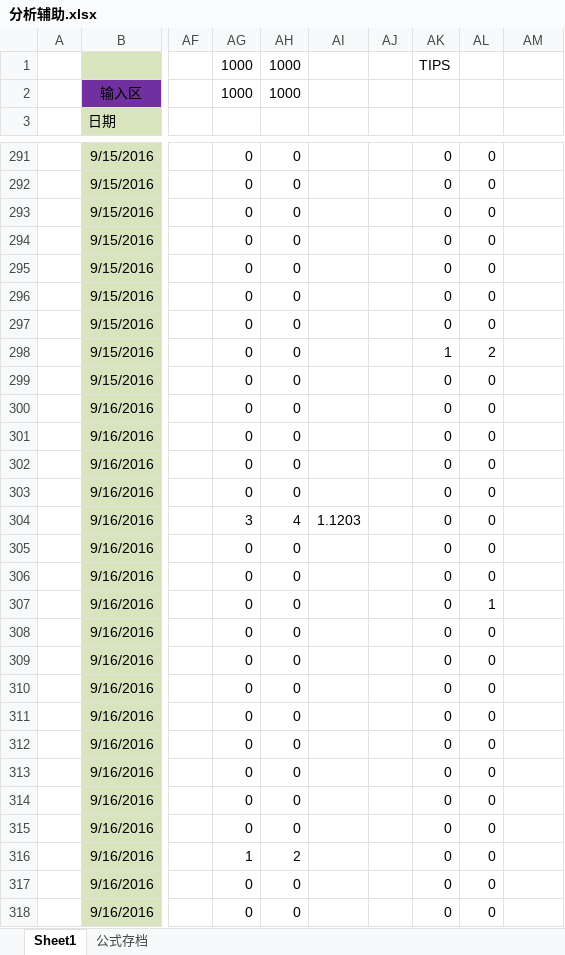
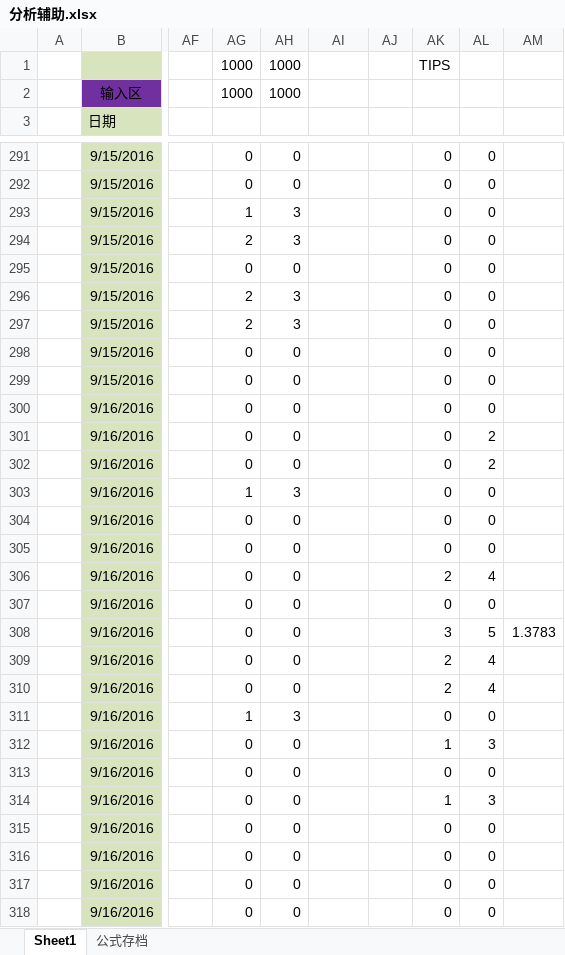
Before and after one commit to sephirothz87/Wtemplate, an Excel workbook: soccer/php/result/analyze/分析辅助.xlsx, sheet Sheet1, drawn as a sheet; only a part is shown, gaps mark what is left out; values as stored, in another font and other column widths than the file's, no borders; conditional formats not drawn; the diff covers the shown part only; the diff names each change by its address in the sheet, - before the commit and + after, or states it on an @@ line.

```diff
--- a/soccer/php/result/analyze/分析辅助.xlsx (sheet Sheet1)
+++ b/soccer/php/result/analyze/分析辅助.xlsx (sheet Sheet1)
-AG293: 0
+AG293: 1
-AH293:AH294: 0
+AH293:AH294: 3
-AG294: 0
+AG294: 2
-AG296:AG297: 0
+AG296:AG297: 2
-AH296:AH297: 0
+AH296:AH297: 3
-AK298: 1
+AK298: 0
-AL298: 2
+AL298: 0
-AL301:AL302: 0
+AL301:AL302: 2
-AG303: 0
+AG303: 1
-AH303: 0
+AH303: 3
-AG304: 3
+AG304: 0
-AH304: 4
+AH304: 0
-AI304: 1.1203
+AI304: (empty)
-AK306: 0
+AK306: 2
-AL306: 0
+AL306: 4
-AL307: 1
+AL307: 0
-AK308: 0
+AK308: 3
-AL308: 0
+AL308: 5
-AM308: (empty)
+AM308: 1.3783
-AK309:AK310: 0
+AK309:AK310: 2
-AL309:AL310: 0
+AL309:AL310: 4
-AG311: 0
+AG311: 1
-AH311: 0
+AH311: 3
-AK312: 0
+AK312: 1
-AL312: 0
+AL312: 3
-AK314: 0
+AK314: 1
-AL314: 0
+AL314: 3
-AG316: 1
+AG316: 0
-AH316: 2
+AH316: 0
```
Also changed, not shown: 2 added rows, 2 removed rows and 1354 edited cells elsewhere in this sheet, hidden cells, 2 other files.
